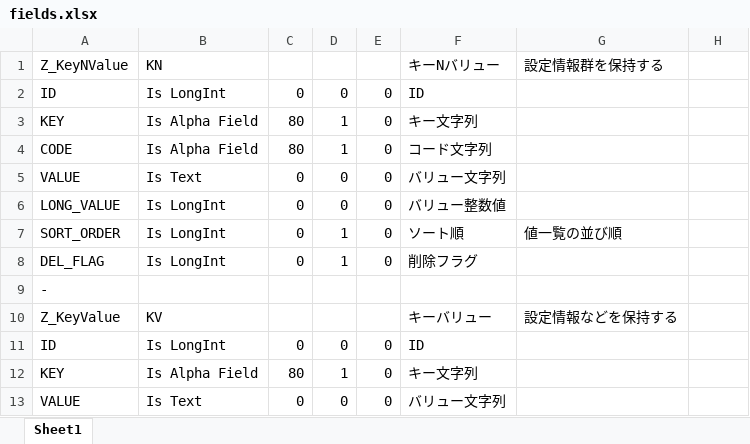
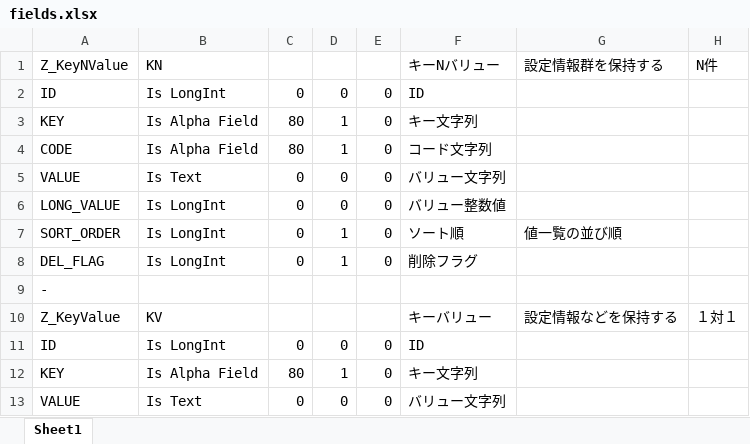
Before and after one commit to jirokichi-shouten/4D_CAT, an Excel workbook: fields.xlsx, sheet Sheet1, drawn as a sheet; only a part is shown; values as stored, in another font and other column widths than the file's, no borders; the diff names each change by its address in the sheet, - before the commit and + after, or states it on an @@ line.

Commit message:
fieldsを表示するフォームJCL_D02を追加
Resourcesフォルダのfields.txtを読み込んで表示。fieldsには８列必要。Excelで編集する場合は８列目に一つでも値を入力しておくと確実。

```diff
--- a/fields.xlsx (sheet Sheet1)
+++ b/fields.xlsx (sheet Sheet1)
-H1: (empty)
+H1: N件
-H10 (N件): (empty)
+H10 (N件): １対１
```
Also changed, not shown: 22 other files.
